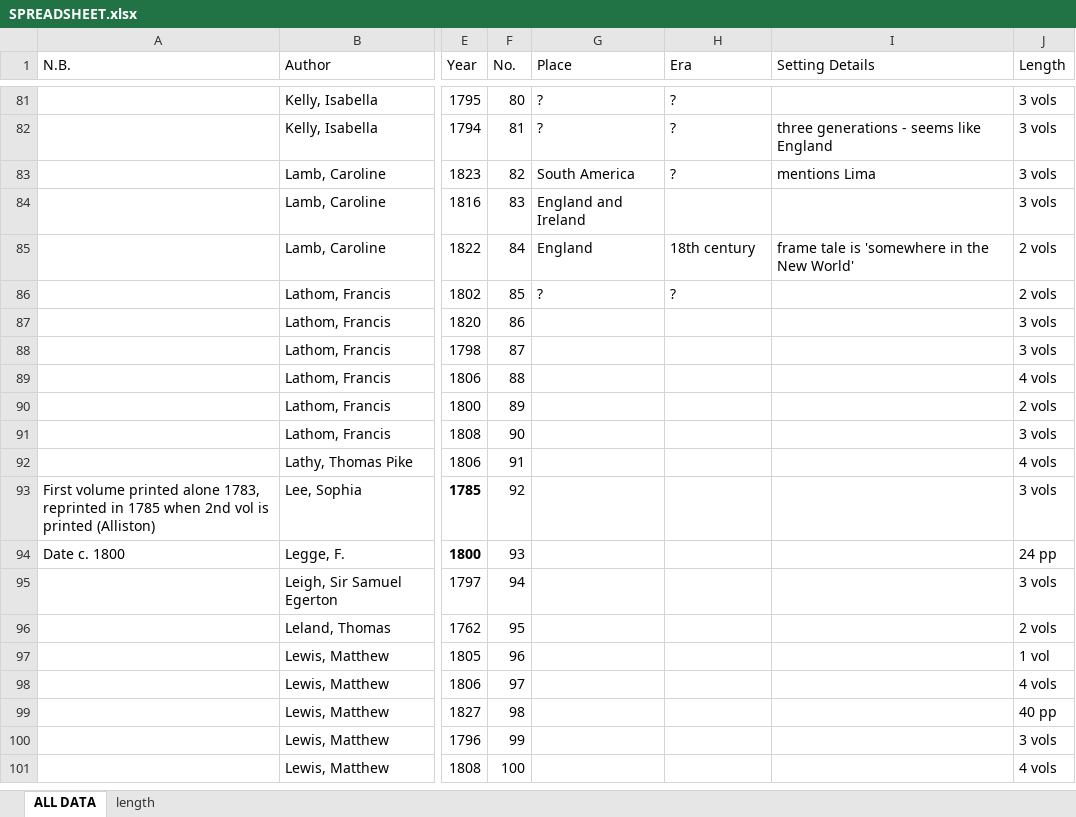
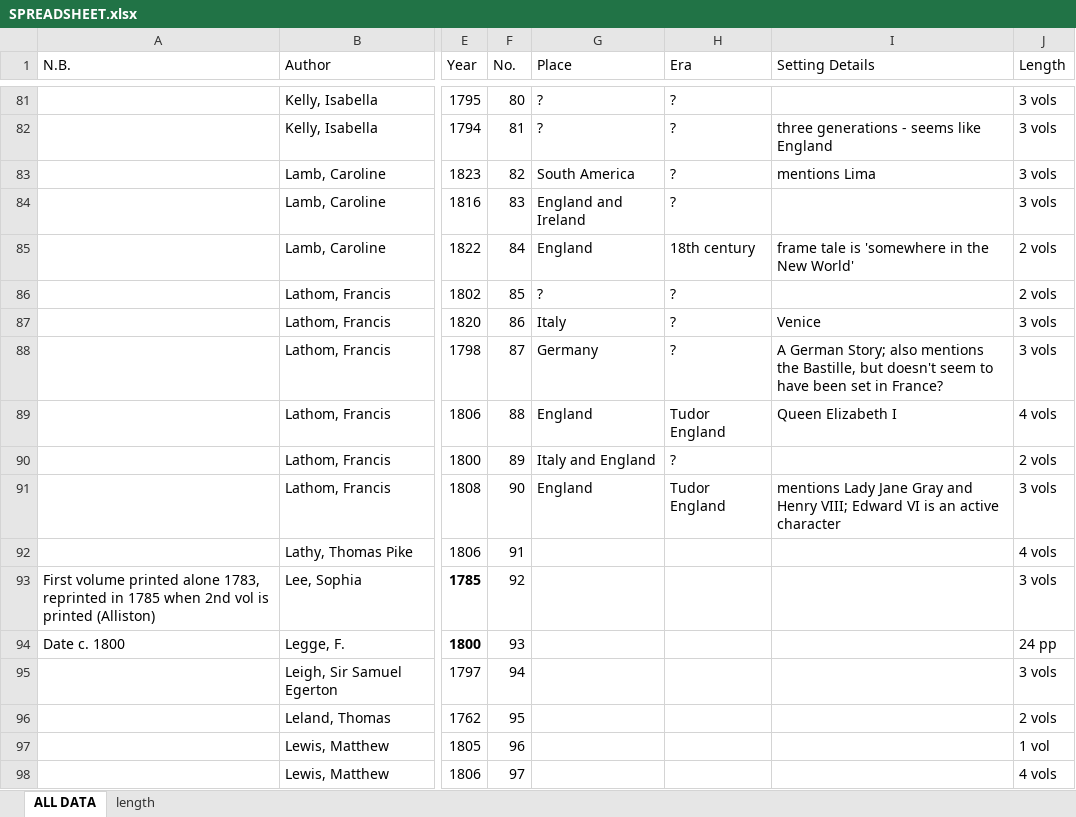
Before and after one commit to lawrenceevalyn/MASTERS-ESSAY, an Excel workbook: SPREADSHEET.xlsx, sheet ALL DATA, drawn as a sheet; only a part is shown, gaps mark what is left out; the shorter side is filled out with more unchanged rows; values as stored, in another font and other column widths than the file's, no borders; the diff names each change by its address in the sheet, - before the commit and + after, or states it on an @@ line.

Commit message:
settings to 90

```diff
--- a/SPREADSHEET.xlsx (sheet ALL DATA)
+++ b/SPREADSHEET.xlsx (sheet ALL DATA)
-H84 (Era): (empty)
+H84 (Era): ?
-G87 (Place): (empty)
+G87 (Place): Italy
-H87:H88 (Era): (empty)
+H87:H88 (Era): ?
-I87 (Setting Details): (empty)
+I87 (Setting Details): Venice
-G88 (Place): (empty)
+G88 (Place): Germany
-I88 (Setting Details): (empty)
+I88 (Setting Details): A German Story; also mentions the Bastille, but doesn't seem to have been set in France?
-G89 (Place): (empty)
+G89 (Place): England
-H89 (Era): (empty)
+H89 (Era): Tudor England
-I89 (Setting Details): (empty)
+I89 (Setting Details): Queen Elizabeth I
-G90 (Place): (empty)
+G90 (Place): Italy and England
-H90 (Era): (empty)
+H90 (Era): ?
-G91 (Place): (empty)
+G91 (Place): England
-H91 (Era): (empty)
+H91 (Era): Tudor England
-I91 (Setting Details): (empty)
+I91 (Setting Details): mentions Lady Jane Gray and Henry VIII; Edward VI is an active character
```
